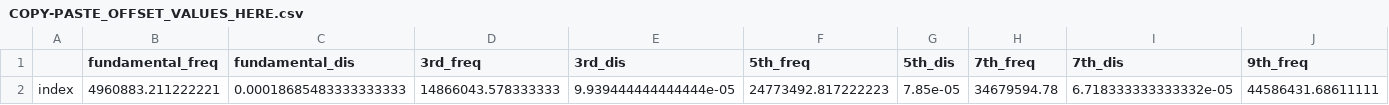
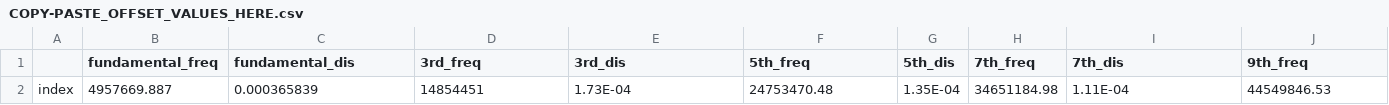
Before and after one commit to b-pardi/pyQCM, a CSV file: offset_data/COPY-PASTE_OFFSET_VALUES_HERE.csv, drawn as a sheet; only a part is shown; removed rows and columns are numbered as before the commit, all else as after; rows hold the shown columns only; the diff names each change by its address in the sheet, - before the commit and + after, or states it on an @@ line.

```diff
--- a/offset_data/COPY-PASTE_OFFSET_VALUES_HERE.csv
+++ b/offset_data/COPY-PASTE_OFFSET_VALUES_HERE.csv
-row 2: index | 4960883.211222221 | 0.00018685483333333333 | 14866043.578333333 | 9.939444444444444e-05 | 24773492.817222223 | 7.85e-05 | 34679594.78 | 6.718333333333332e-05 | 44586431.68611111
+row 2: index | 4957669.887 | 0.000365839 | 14854451 | 1.73E-04 | 24753470.48 | 1.35E-04 | 34651184.98 | 1.11E-04 | 44549846.53
```
Also changed, not shown: 25 other files.
